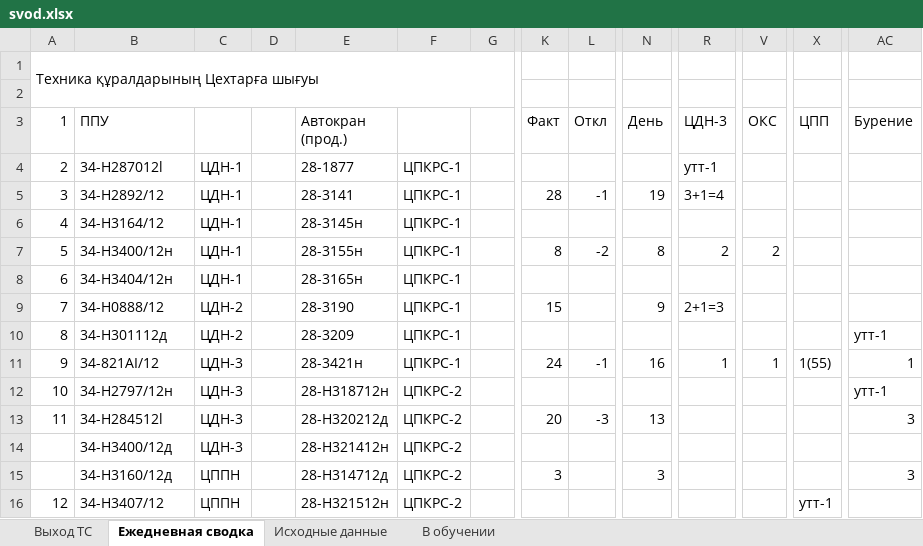
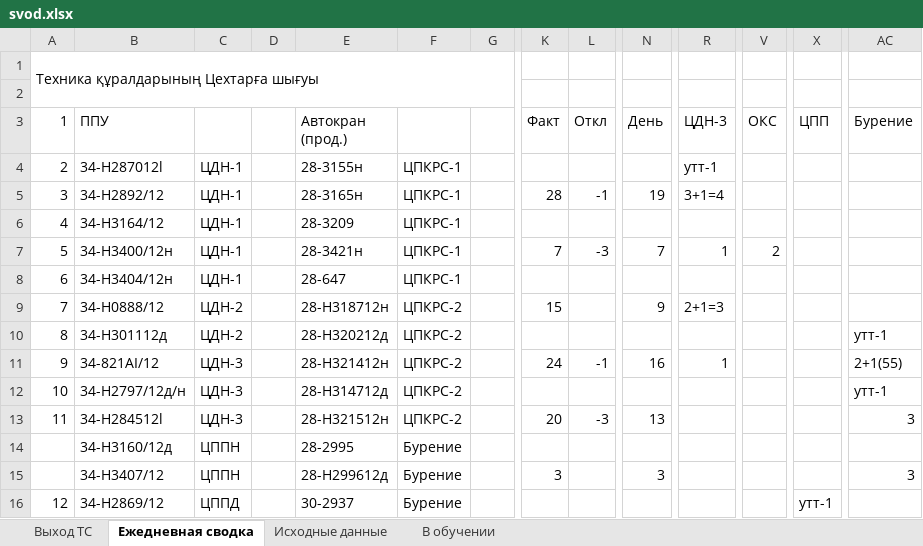
Before and after one commit to aura2889/summary, an Excel workbook: archive/2026-11-19/svod.xlsx, sheet Ежедневная сводка, drawn as a sheet; only a part is shown, gaps mark what is left out; values as stored, in another font and other column widths than the file's, no cell formats; removed rows and columns are numbered as before the commit, all else as after; rows hold the shown columns only; the diff covers the shown part only; the diff names each change by its address in the sheet, - before the commit and + after, or states it on an @@ line.

```diff
--- a/archive/2026-11-19/svod.xlsx (sheet Ежедневная сводка)
+++ b/archive/2026-11-19/svod.xlsx (sheet Ежедневная сводка)
-E4 (Автокран (прод.)): 28-1877
+E4 (Автокран (прод.)): 28-3155н
-E5 (Автокран (прод.)): 28-3141
+E5 (Автокран (прод.)): 28-3165н
-E6 (Автокран (прод.)): 28-3145н
+E6 (Автокран (прод.)): 28-3209
-E7 (Автокран (прод.)): 28-3155н
+E7 (Автокран (прод.)): 28-3421н
-K7 (Факт): 8
+K7 (Факт): 7
-L7 (Откл): -2
+L7 (Откл): -3
-N7 (День): 8
+N7 (День): 7
-R7 (ЦДН-3): 2
+R7 (ЦДН-3): 1
-E8 (Автокран (прод.)): 28-3165н
+E8 (Автокран (прод.)): 28-647
-E9 (Автокран (прод.)): 28-3190
+E9 (Автокран (прод.)): 28-H318712н
-F9:F11: ЦПКРС-1
+F9:F11: ЦПКРС-2
-E10 (Автокран (прод.)): 28-3209
+E10 (Автокран (прод.)): 28-H320212д
-E11 (Автокран (прод.)): 28-3421н
+E11 (Автокран (прод.)): 28-H321412н
-V11 (ОКС): 1
+V11 (ОКС): (empty)
-X11 (ЦПП): 1(55)
+X11 (ЦПП): (empty)
-AC11 (Бурение): 1
+AC11 (Бурение): 2+1(55)
-B12 (ППУ): 34-Н2797/12н
+B12 (ППУ): 34-Н2797/12д/н
-E12 (Автокран (прод.)): 28-H318712н
+E12 (Автокран (прод.)): 28-Н314712д
-E13 (Автокран (прод.)): 28-H320212д
+E13 (Автокран (прод.)): 28-Н321512н
-row 14:  | 34-Н3400/12д | ЦДН-3 |  | 28-H321412н | ЦПКРС-2
+row 14:  | 34-Н3160/12д | ЦППН |  | 28-2995 | Бурение
-B15 (ППУ): 34-Н3160/12д
+B15 (ППУ): 34-Н3407/12
-E15 (Автокран (прод.)): 28-Н314712д
+E15 (Автокран (прод.)): 28-H299612д
-F15:F16: ЦПКРС-2
+F15:F16: Бурение
-B16 (ППУ): 34-Н3407/12
+B16 (ППУ): 34-Н2869/12
-C16: ЦППН
+C16: ЦППД
-E16 (Автокран (прод.)): 28-Н321512н
+E16 (Автокран (прод.)): 30-2937
```
Also changed, not shown: 4 added rows, 4 removed rows, 213 edited cells, merged cells and row numbers in column A elsewhere in this sheet, sheet Исходные данные, sheet Выход ТС, cell formats, formulas that keep their value, raw/SB.xlsx, raw/SVOD.xlsx, 5 other files.
